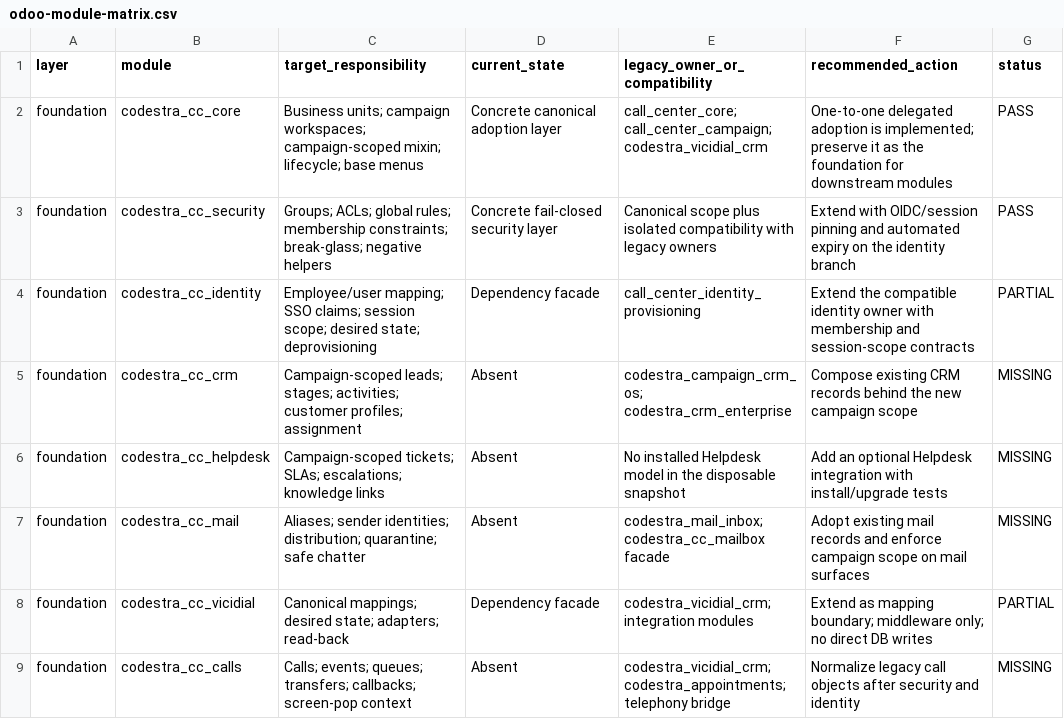
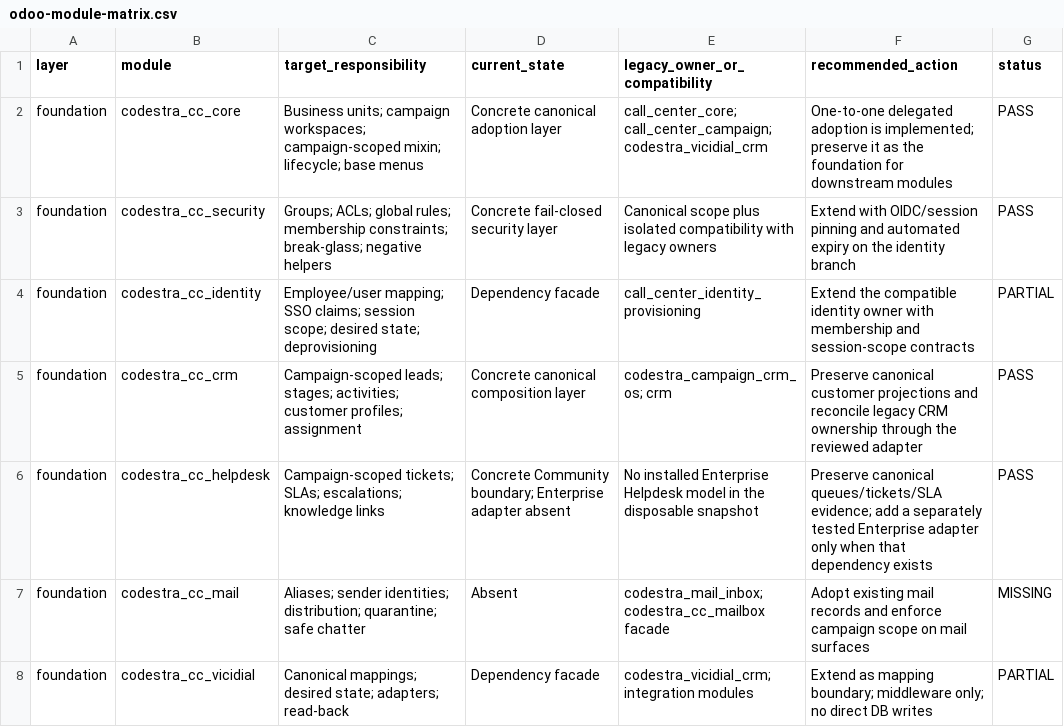
Before and after one commit to appolon1908-hue/Odoo, a CSV file: reports/odoo-module-matrix.csv, drawn as a sheet; only a part is shown; the shorter side is filled out with more unchanged rows.

Commit message:
docs(cc): record CRM and helpdesk evidence

```diff
--- a/reports/odoo-module-matrix.csv
+++ b/reports/odoo-module-matrix.csv
@@ -4,4 +4,4 @@ foundation,codestra_cc_security,"Groups; ACLs; global rules; membership constrai
 foundation,codestra_cc_identity,"Employee/user mapping; SSO claims; session scope; desired state; deprovisioning",Dependency facade,call_center_identity_provisioning,"Extend the compatible identity owner with membership and session-scope contracts",PARTIAL
-foundation,codestra_cc_crm,"Campaign-scoped leads; stages; activities; customer profiles; assignment",Absent,"codestra_campaign_crm_os; codestra_crm_enterprise","Compose existing CRM records behind the new campaign scope",MISSING
-foundation,codestra_cc_helpdesk,"Campaign-scoped tickets; SLAs; escalations; knowledge links",Absent,"No installed Helpdesk model in the disposable snapshot","Add an optional Helpdesk integration with install/upgrade tests",MISSING
+foundation,codestra_cc_crm,"Campaign-scoped leads; stages; activities; customer profiles; assignment","Concrete canonical composition layer","codestra_campaign_crm_os; crm","Preserve canonical customer projections and reconcile legacy CRM ownership through the reviewed adapter",PASS
+foundation,codestra_cc_helpdesk,"Campaign-scoped tickets; SLAs; escalations; knowledge links","Concrete Community boundary; Enterprise adapter absent","No installed Enterprise Helpdesk model in the disposable snapshot","Preserve canonical queues/tickets/SLA evidence; add a separately tested Enterprise adapter only when that dependency exists",PASS
 foundation,codestra_cc_mail,"Aliases; sender identities; distribution; quarantine; safe chatter",Absent,"codestra_mail_inbox; codestra_cc_mailbox facade","Adopt existing mail records and enforce campaign scope on mail surfaces",MISSING
```
Also changed, not shown: 4 other files.
